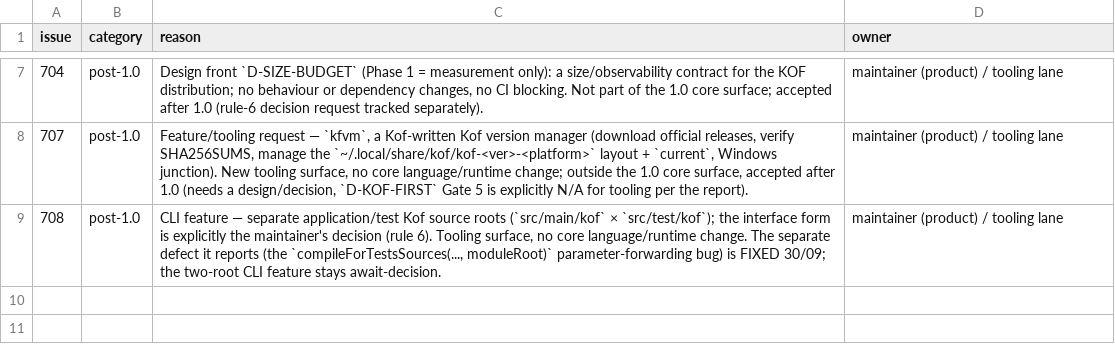
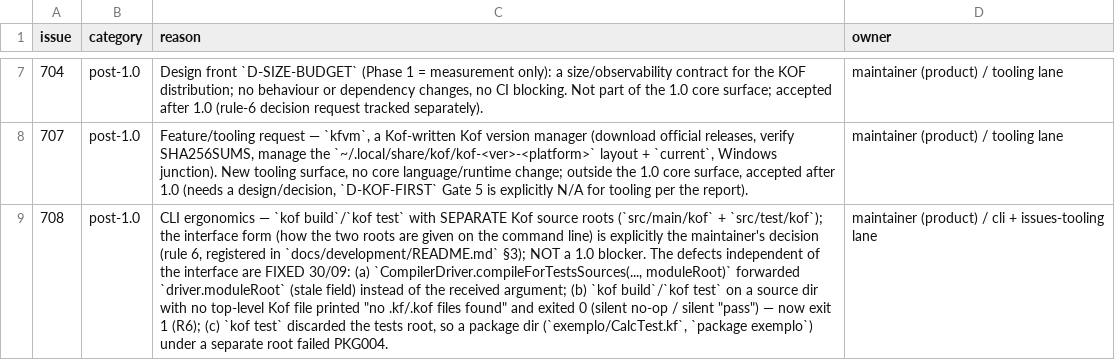
Before and after one commit to AlexandreMendess/Kof4j, a TSV file: scripts/release-blockers.tsv, drawn as a sheet; only a part is shown, gaps mark what is left out; the diff names each change by its address in the sheet, - before the commit and + after, or states it on an @@ line.

Commit message:
fix(cli): explicit build/test failure on empty source root + honor tests module root (#708)
- kof build / kof test on a dir with no top-level .kf/.kof printed
  'no .kf/.kof files found' and exited 0 (silent no-op / silent pass);
  now exit 1 with an explicit message (R6).
- kof test <testsRoot> compiled each file against its own dir, so a
  package dir (exemplo/CalcTest.kf, package exemplo) under a separate
  root failed PKG004; thread the tests root through the new
  compileForTests(sourceFile, out, target, moduleRoot).
- CompilerPipeline.compileForTestsSources used driver.moduleRoot (null
  on a fresh driver) instead of its moduleRoot argument.
- Register the two-source-roots CLI interface as a rule-6 decision
  request (README §3); classify #708 post-1.0 in the release ledger.
- Proof RED-first: StructuredTestE2ETest#testSourcesHonorExplicitModuleRoot,
  KofSourceDiscoveryTest empty build/test, CmdTestSuiteTest package dir.

```diff
--- a/scripts/release-blockers.tsv
+++ b/scripts/release-blockers.tsv
-C9 (reason): CLI feature — separate application/test Kof source roots (`src/main/kof` × `src/test/kof`); the interface form is explicitly the maintainer's decision (rule 6). Tooling surface, no core language/runtime change. The separate defect it reports (the `compileForTestsSources(..., moduleRoot)` parameter-forwarding bug) is FIXED 30/09; the two-root CLI feature stays await-decision.
+C9 (reason): CLI ergonomics — `kof build`/`kof test` with SEPARATE Kof source roots (`src/main/kof` + `src/test/kof`); the interface form (how the two roots are given on the command line) is explicitly the maintainer's decision (rule 6, registered in `docs/development/README.md` §3); NOT a 1.0 blocker. The defects independent of the interface are FIXED 30/09: (a) `CompilerDriver.compileForTestsSources(..., moduleRoot)` forwarded `driver.moduleRoot` (stale field) instead of the received argument; (b) `kof build`/`kof test` on a source dir with no top-level Kof file printed "no .kf/.kof files found" and exited 0 (silent no-op / silent "pass") — now exit 1 (R6); (c) `kof test` discarded the tests root, so a package dir (`exemplo/CalcTest.kf`, `package exemplo`) under a separate root failed PKG004.
-D9 (owner): maintainer (product) / tooling lane
+D9 (owner): maintainer (product) / cli + issues-tooling lane
```
Also changed, not shown: 15 other files.
